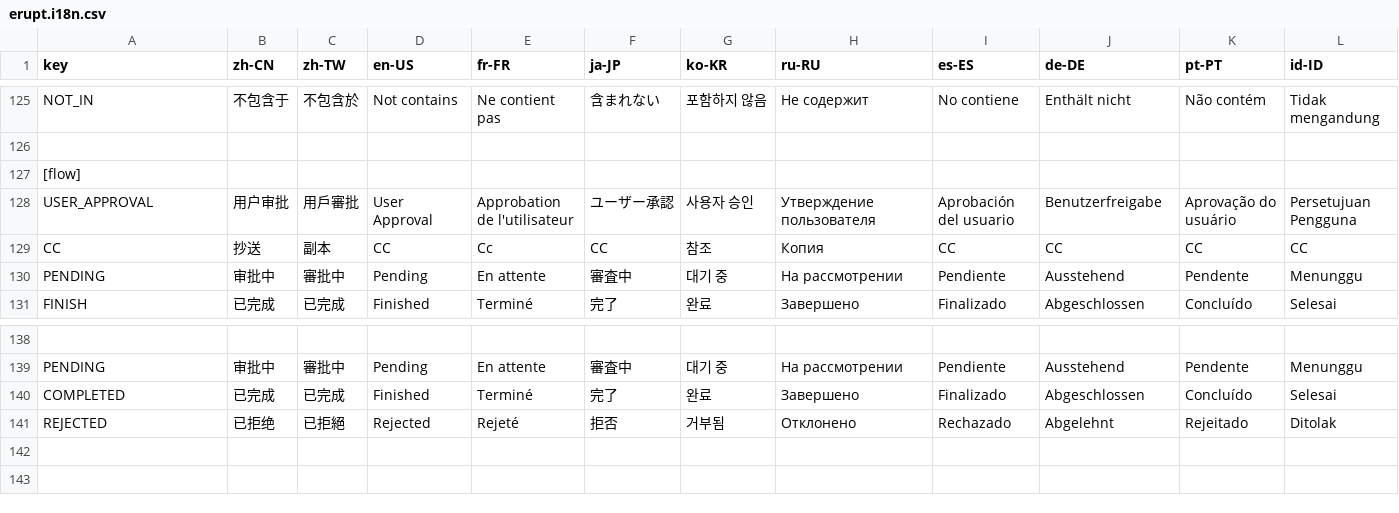
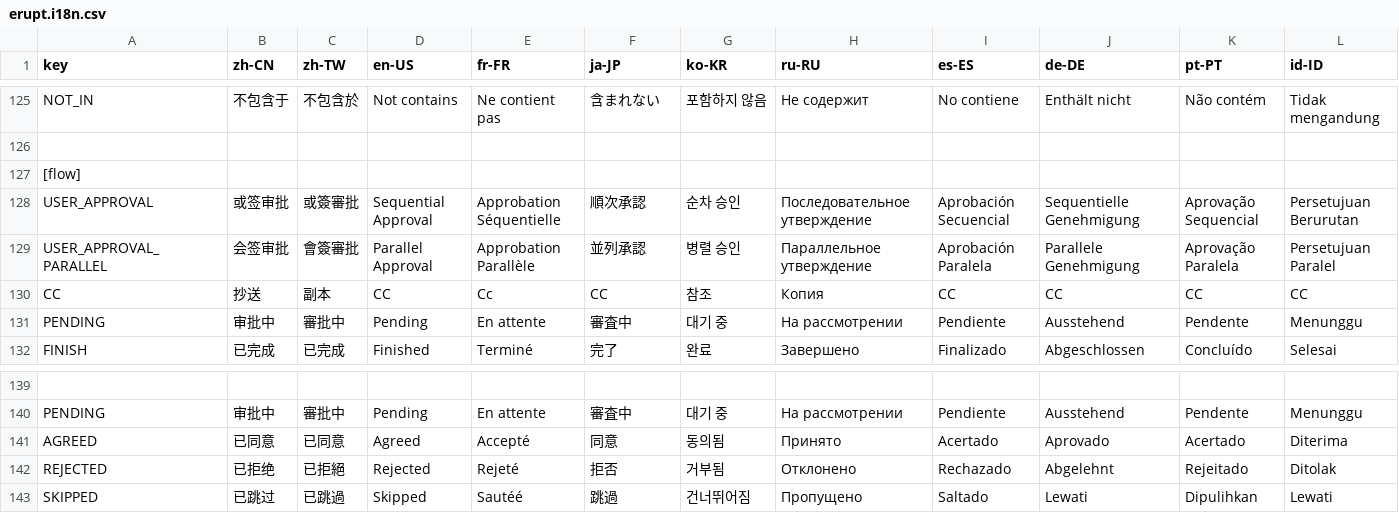
Before and after one commit to erupts/erupt-web, a CSV file: src/erupt.i18n.csv, drawn as a sheet; only a part is shown, gaps mark what is left out; removed rows and columns are numbered as before the commit, all else as after; rows hold the shown columns only; the diff covers the shown part only; the diff names each change by its address in the sheet, - before the commit and + after, or states it on an @@ line.

```diff
--- a/src/erupt.i18n.csv
+++ b/src/erupt.i18n.csv
-B128 (zh-CN): 用户审批
+B128 (zh-CN): 或签审批
-C128 (zh-TW): 用戶審批
+C128 (zh-TW): 或簽審批
-D128 (en-US): User Approval
+D128 (en-US): Sequential Approval
-E128 (fr-FR): Approbation de l'utilisateur
+E128 (fr-FR): Approbation Séquentielle
-F128 (ja-JP): ユーザー承認
+F128 (ja-JP): 順次承認
-G128 (ko-KR): 사용자 승인
+G128 (ko-KR): 순차 승인
-H128 (ru-RU): Утверждение пользователя
+H128 (ru-RU): Последовательное утверждение
-I128 (es-ES): Aprobación del usuario
+I128 (es-ES): Aprobación Secuencial
-J128 (de-DE): Benutzerfreigabe
+J128 (de-DE): Sequentielle Genehmigung
-K128 (pt-PT): Aprovação do usuário
+K128 (pt-PT): Aprovação Sequencial
-L128 (id-ID): Persetujuan Pengguna
+L128 (id-ID): Persetujuan Berurutan
+row 129: USER_APPROVAL_PARALLEL | 会签审批 | 會簽審批 | Parallel Approval | Approbation Parallèle | 並列承認 | 병렬 승인 | Параллельное утверждение | Aprobación Paralela | Parallele Genehmigung | Aprovação Paralela | Persetujuan Paralel
-row 140: COMPLETED | 已完成 | 已完成 | Finished | Terminé | 完了 | 완료 | Завершено | Finalizado | Abgeschlossen | Concluído | Selesai
+row 141: AGREED | 已同意 | 已同意 | Agreed | Accepté | 同意 | 동의됨 | Принято | Acertado | Aprovado | Acertado | Diterima
+row 143: SKIPPED | 已跳过 | 已跳過 | Skipped | Sautéé | 跳過 | 건너뛰어짐 | Пропущено | Saltado | Lewati | Dipulihkan | Lewati
```
Also changed, not shown: 1 edited cell elsewhere in this file, 8 other files.
